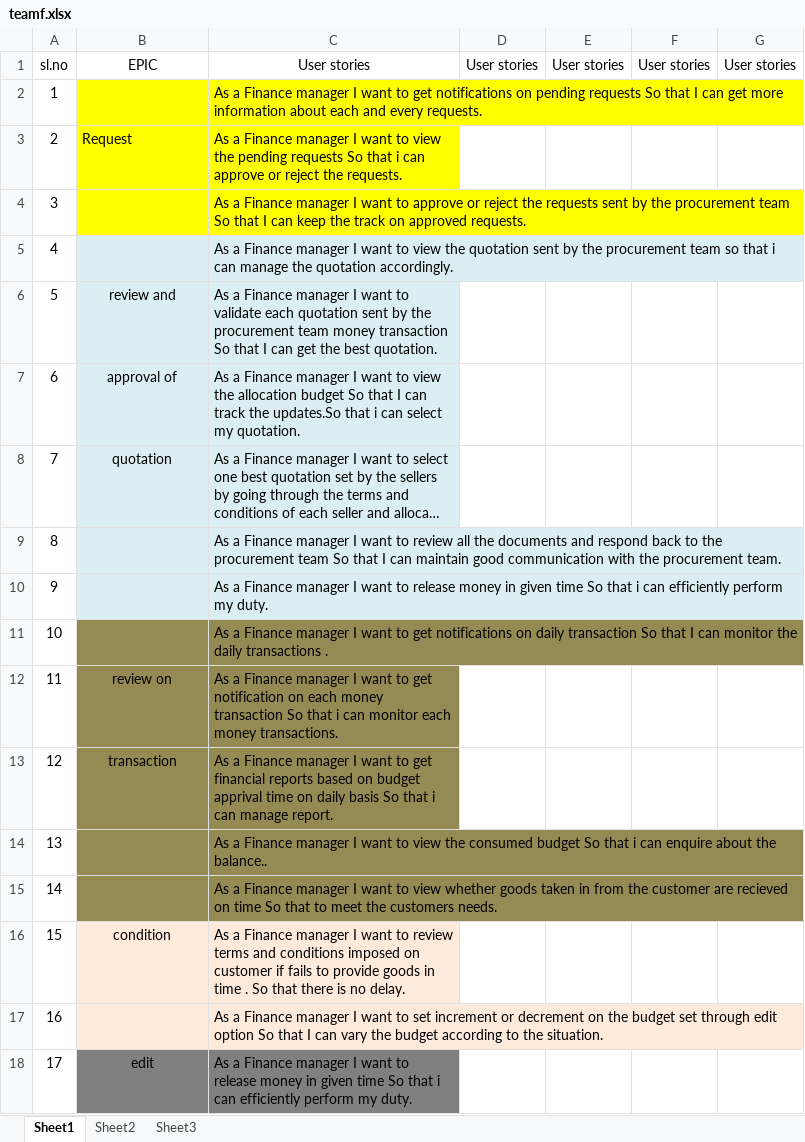
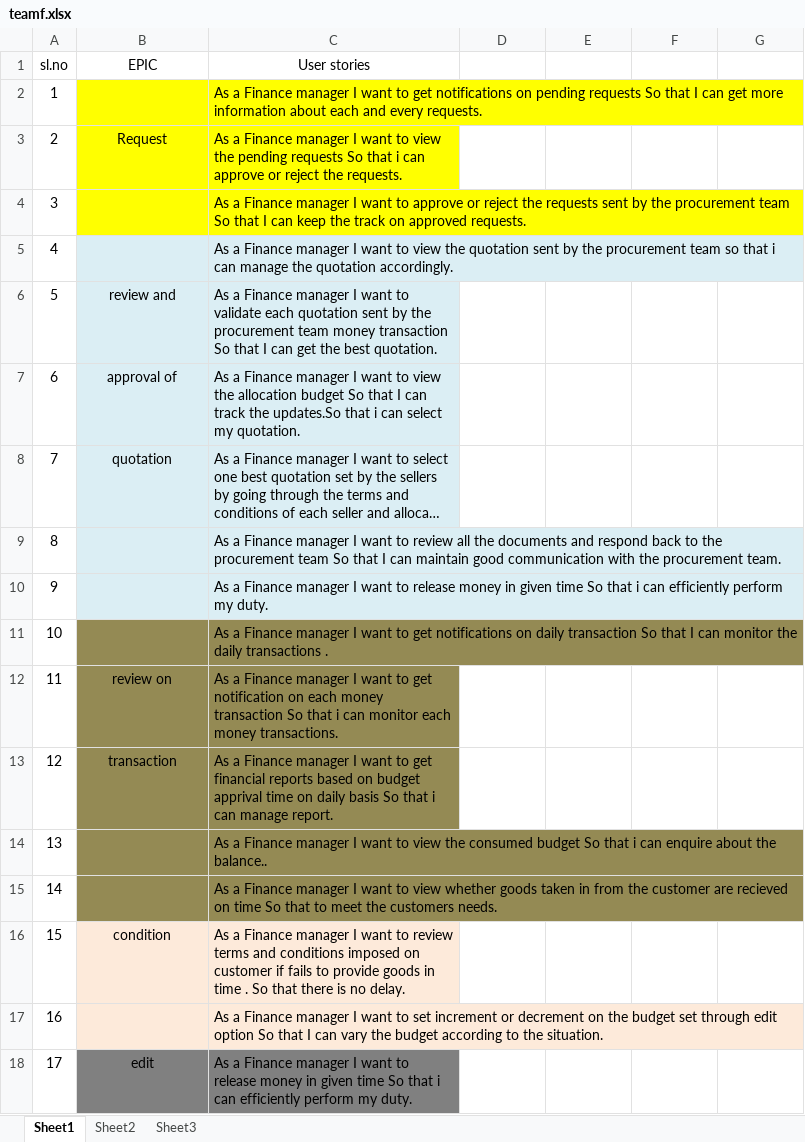
Before and after one commit to deshnurprerana/playground, an Excel workbook: teamf.xlsx, sheet Sheet1, drawn as a sheet; long unchanged cells end in …; values as stored, in another font and other column widths than the file's, no borders; the diff names each change by its address in the sheet, - before the commit and + after, or states it on an @@ line.

Commit message:
task2

```diff
--- a/teamf.xlsx (sheet Sheet1)
+++ b/teamf.xlsx (sheet Sheet1)
-D1: User stories
+D1: (empty)
-E1: User stories
+E1: (empty)
-F1: User stories
+F1: (empty)
-G1: User stories
+G1: (empty)
-B3 alignment: left
+B3 alignment: center
```
